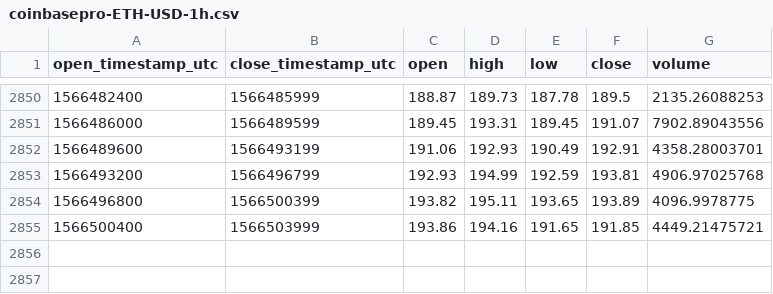
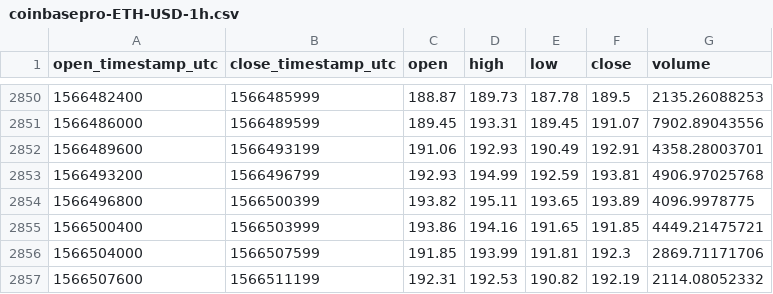
Before and after one commit to cryptobigbro/coinbasepro-ETH-USD, a CSV file: coinbasepro-ETH-USD-1h.csv, drawn as a sheet; only a part is shown, gaps mark what is left out.

Commit message:
Update OHLCV data.

```diff
--- a/coinbasepro-ETH-USD-1h.csv
+++ b/coinbasepro-ETH-USD-1h.csv
@@ -2855 +2855,3 @@ open_timestamp_utc,close_timestamp_utc,open,high,low,close,volume
 1566500400,1566503999,193.86,194.16,191.65,191.85,4449.21475721
+1566504000,1566507599,191.85,193.99,191.81,192.3,2869.71171706
+1566507600,1566511199,192.31,192.53,190.82,192.19,2114.08052332
```
